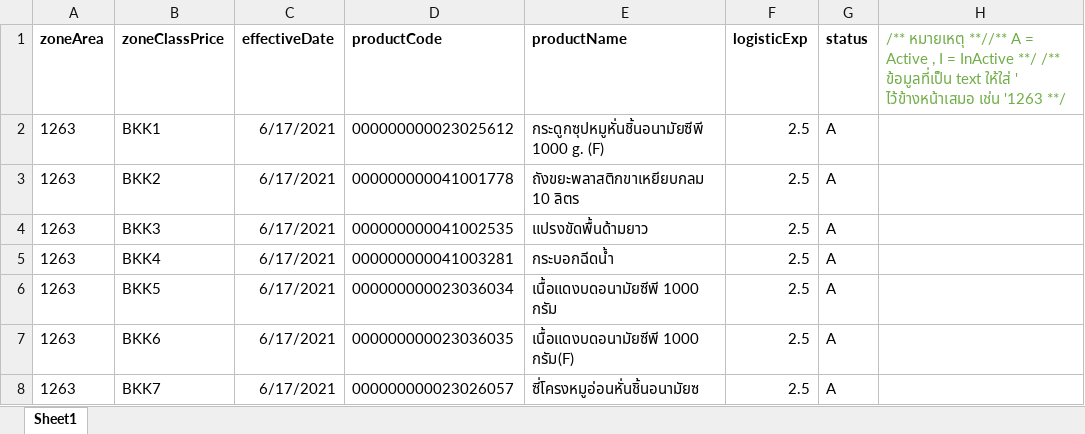
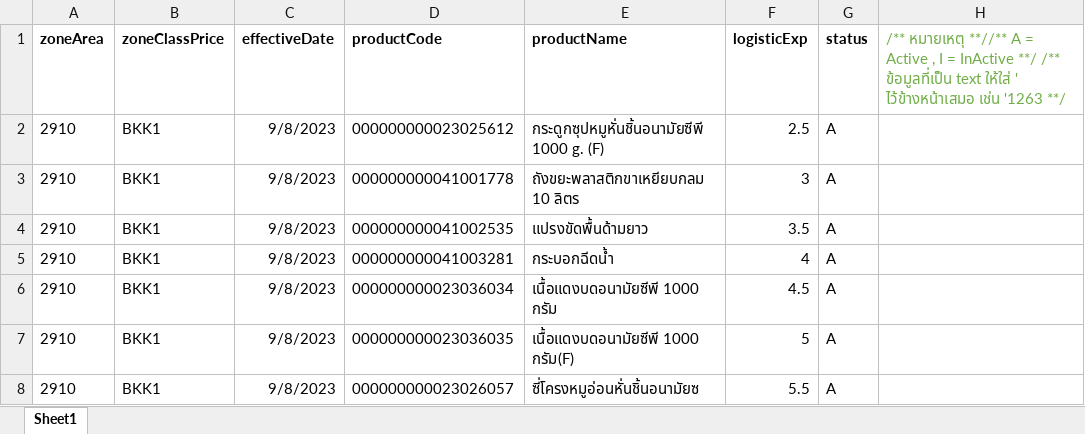
Before and after one commit to khamteerapat/PricingService, an Excel workbook: src/main/resources/templates/LogisticExpenseProductTemplate.xlsx, sheet Sheet1, drawn as a sheet; values as stored, in another font and other column widths than the file's, no borders; the diff names each change by its address in the sheet, - before the commit and + after, or states it on an @@ line.

Commit message:
[Feature] add extract Excel from LogisticExpenseByProductTemplate #2

```diff
--- a/src/main/resources/templates/LogisticExpenseProductTemplate.xlsx (sheet Sheet1)
+++ b/src/main/resources/templates/LogisticExpenseProductTemplate.xlsx (sheet Sheet1)
-A2:A8 (zoneArea): 1263
+A2:A8 (zoneArea): 2910
-C2:C8 (effectiveDate): 6/17/2021
+C2:C8 (effectiveDate): 9/8/2023
-B3 (zoneClassPrice): BKK2
+B3 (zoneClassPrice): BKK1
-F3 (logisticExp): 2.5
+F3 (logisticExp): 3
-B4 (zoneClassPrice): BKK3
+B4 (zoneClassPrice): BKK1
-F4 (logisticExp): 2.5
+F4 (logisticExp): 3.5
-B5 (zoneClassPrice): BKK4
+B5 (zoneClassPrice): BKK1
-F5 (logisticExp): 2.5
+F5 (logisticExp): 4
-B6 (zoneClassPrice): BKK5
+B6 (zoneClassPrice): BKK1
-F6 (logisticExp): 2.5
+F6 (logisticExp): 4.5
-B7 (zoneClassPrice): BKK6
+B7 (zoneClassPrice): BKK1
-F7 (logisticExp): 2.5
+F7 (logisticExp): 5
-B8 (zoneClassPrice): BKK7
+B8 (zoneClassPrice): BKK1
-F8 (logisticExp): 2.5
+F8 (logisticExp): 5.5
```
Also changed, not shown: 7 other files.
